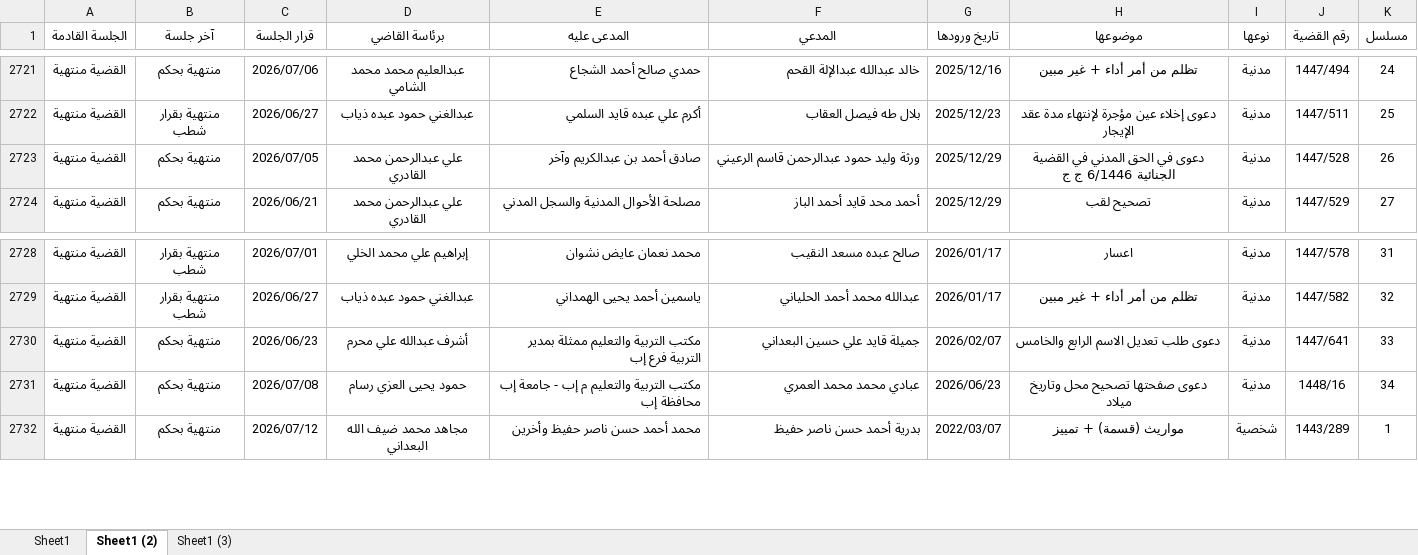
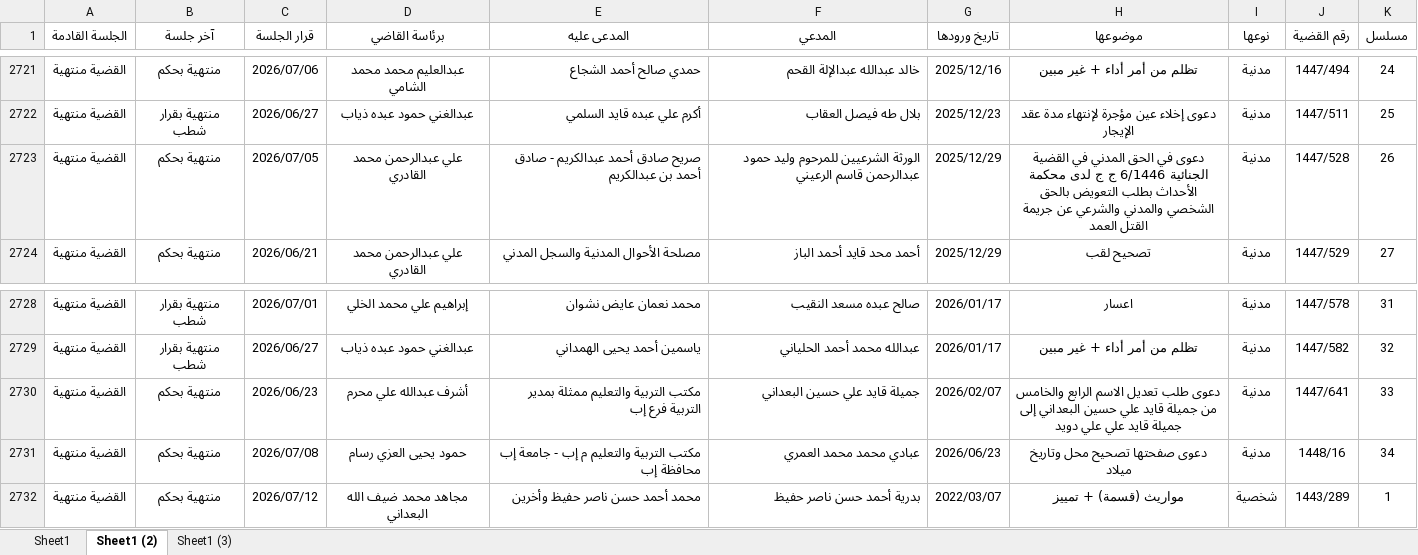
Before and after one commit to nabeel2026-eng/reports, an Excel workbook: all_court_data.xlsx, sheet Sheet1 (2), drawn as a sheet; only a part is shown, gaps mark what is left out; values as stored, in another font and other column widths than the file's, no borders; the diff covers the shown part only; the diff names each change by its address in the sheet, - before the commit and + after, or states it on an @@ line.

```diff
--- a/all_court_data.xlsx (sheet Sheet1 (2))
+++ b/all_court_data.xlsx (sheet Sheet1 (2))
-E2723 (المدعى عليه): صادق أحمد بن عبدالكريم وآخر
+E2723 (المدعى عليه): صريح صادق أحمد عبدالكريم - صادق أحمد بن عبدالكريم
-F2723 (المدعي): ورثة وليد حمود…
+F2723 (المدعي): الورثة الشرعيين للمرحوم وليد حمود…
-H2723 (موضوعها): …ج ج
+H2723 (موضوعها): …ج ج لدى محكمة الأحداث بطلب التعويض بالحق الشخصي والمدني والشرعي عن جريمة القتل العمد
-H2730 (موضوعها): …الرابع والخامس
+H2730 (موضوعها): …الرابع والخامس من جميلة قايد علي حسين البعداني إلى جميلة قايد علي علي دويد
```
Also changed, not shown: 40 added rows, 1 removed row and 18 edited cells elsewhere in this sheet, sheet Sheet1, sheet Sheet1 (3).
